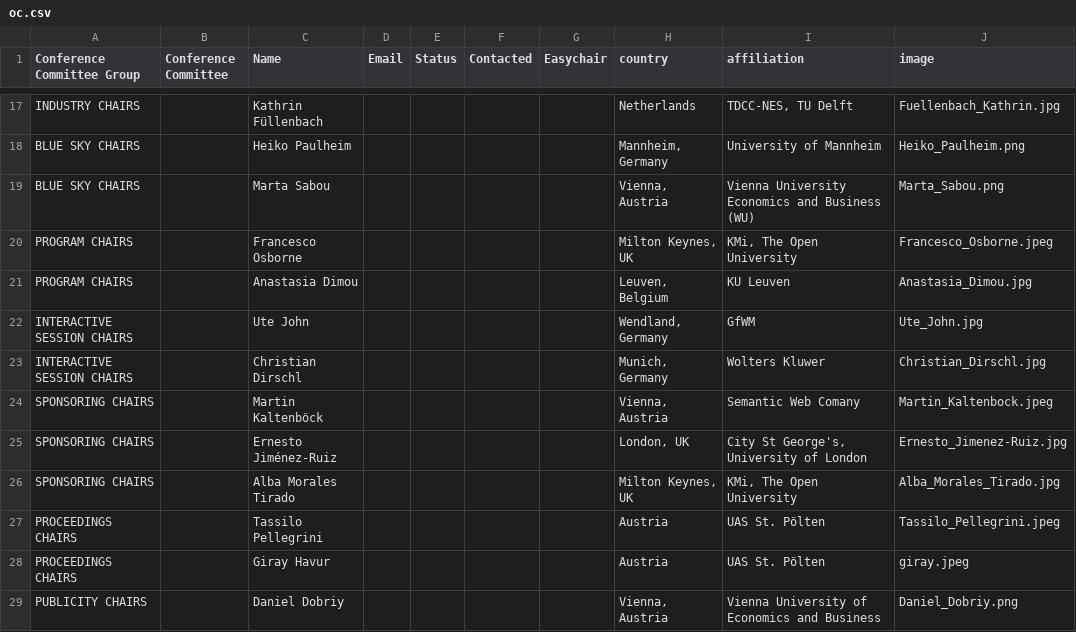
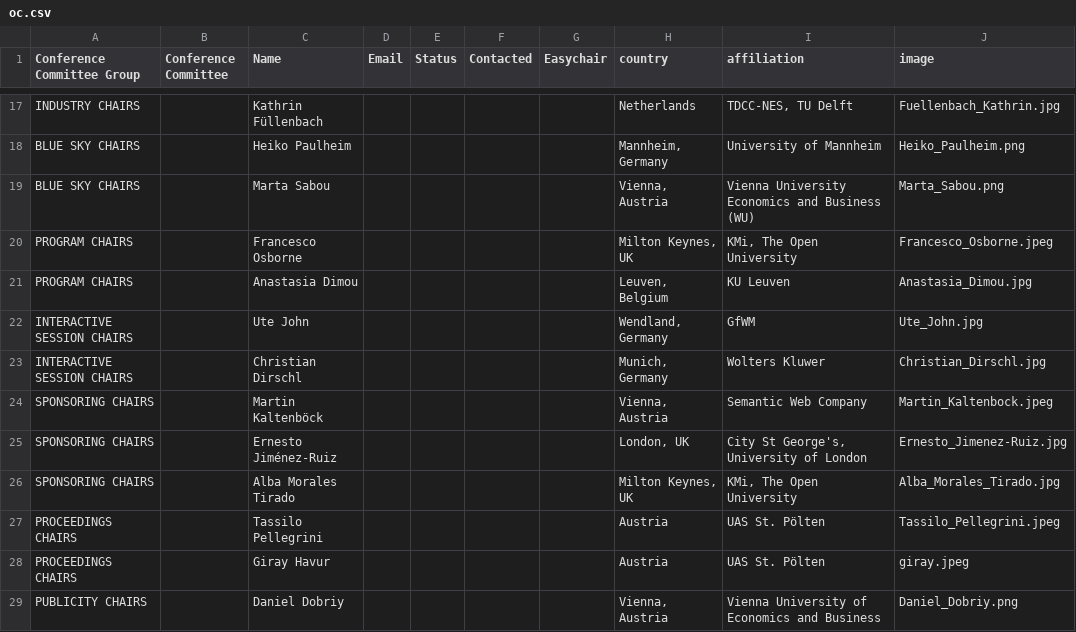
Before and after one commit to SEMANTiCS-org/2026-semantics-org.github.io, a CSV file: content/oc.csv, drawn as a sheet; only a part is shown, gaps mark what is left out.

Commit message:
fix: typo

```diff
--- a/content/oc.csv
+++ b/content/oc.csv
@@ -23,3 +23,3 @@ INTERACTIVE SESSION CHAIRS,,Ute John,,,,,"Wendland, Germany",GfWM,Ute_John.jpg
 INTERACTIVE SESSION CHAIRS,,Christian Dirschl,,,,,"Munich, Germany",Wolters Kluwer,Christian_Dirschl.jpg
-SPONSORING CHAIRS,,Martin Kaltenböck,,,,,"Vienna, Austria",Semantic Web Comany,Martin_Kaltenbock.jpeg
+SPONSORING CHAIRS,,Martin Kaltenböck,,,,,"Vienna, Austria",Semantic Web Company,Martin_Kaltenbock.jpeg
 SPONSORING CHAIRS,,Ernesto Jiménez-Ruiz,,,,,"London, UK","City St George's, University of London",Ernesto_Jimenez-Ruiz.jpg
```
